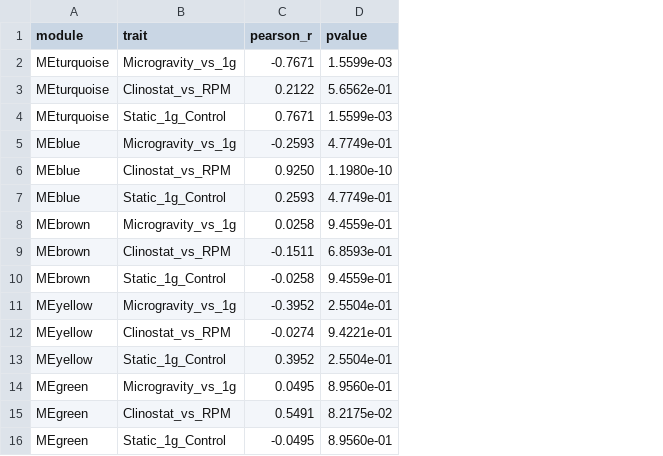
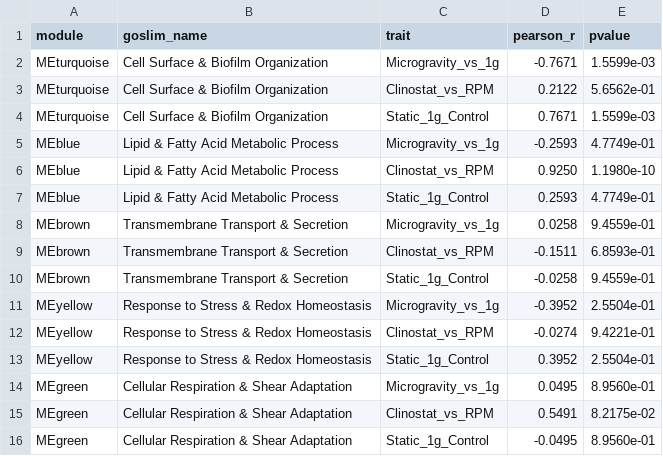
Before and after one commit to dr-richard-barker/OSD-528-mycobacterium-microgravity-metaanalysis, a TSV file: data/processed/wgcna_module_trait_correlations.tsv, drawn as a sheet; the diff names each change by its address in the sheet, - before the commit and + after, or states it on an @@ line.

```diff
--- a/data/processed/wgcna_module_trait_correlations.tsv
+++ b/data/processed/wgcna_module_trait_correlations.tsv
+column B (goslim_name), rows 2-16: Cell Surface & Biofilm Organization | Cell Surface & Biofilm Organization | Cell Surface & Biofilm Organization | Lipid & Fatty Acid Metabolic Process | Lipid & Fatty Acid Metabolic Process | Lipid & Fatty Acid Metabolic Process | Transmembrane Transport & Secretion | Transmembrane Transport & Secretion | Transmembrane Transport & Secretion | Response to Stress & Redox Homeostasis | Response to Stress & Redox Homeostasis | Response to Stress & Redox Homeostasis | Cellular Respiration & Shear Adaptation | Cellular Respiration & Shear Adaptation | Cellular Respiration & Shear Adaptation
```
Also changed, not shown: data/processed/ontology_functional_enrichment.tsv, data/processed/pathway_network_edges.tsv, 30 other files.
